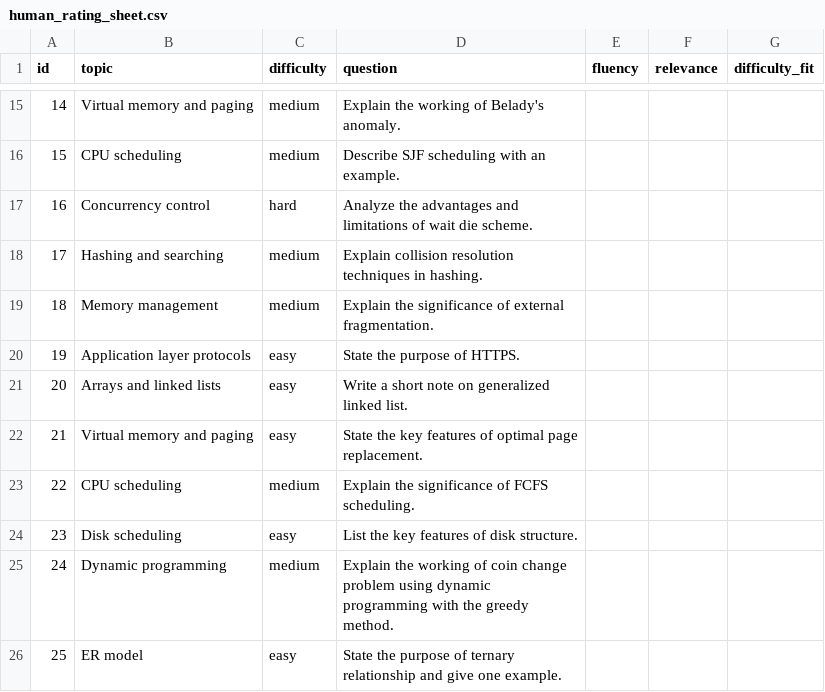
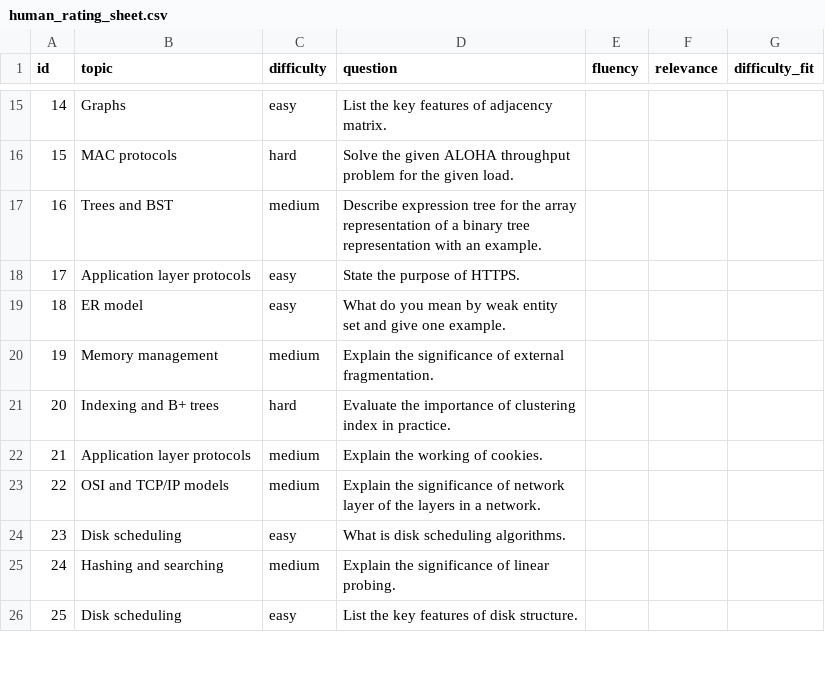
Before and after one commit to Yash150406/lstm-question-paper-generator, a CSV file: reports/human_rating_sheet.csv, drawn as a sheet; only a part is shown, gaps mark what is left out; the diff covers the shown part only.

```diff
--- a/reports/human_rating_sheet.csv
+++ b/reports/human_rating_sheet.csv
@@ -15,12 +15,12 @@ id,topic,difficulty,question,fluency,relevance,difficulty_fit
-14,Virtual memory and paging,medium,Explain the working of Belady's anomaly.,,,
-15,CPU scheduling,medium,Describe SJF scheduling with an example.,,,
-16,Concurrency control,hard,Analyze the advantages and limitations of wait die scheme.,,,
-17,Hashing and searching,medium,Explain collision resolution techniques in hashing.,,,
-18,Memory management,medium,Explain the significance of external fragmentation.,,,
-19,Application layer protocols,easy,State the purpose of HTTPS.,,,
-20,Arrays and linked lists,easy,Write a short note on generalized linked list.,,,
-21,Virtual memory and paging,easy,State the key features of optimal page replacement.,,,
-22,CPU scheduling,medium,Explain the significance of FCFS scheduling.,,,
-23,Disk scheduling,easy,List the key features of disk structure.,,,
-24,Dynamic programming,medium,Explain the working of coin change problem using dynamic programming with the greedy method.,,,
-25,ER model,easy,State the purpose of ternary relationship and give one example.,,,
+14,Graphs,easy,List the key features of adjacency matrix.,,,
+15,MAC protocols,hard,Solve the given ALOHA throughput problem for the given load.,,,
+16,Trees and BST,medium,Describe expression tree for the array representation of a binary tree representation with an example.,,,
+17,Application layer protocols,easy,State the purpose of HTTPS.,,,
+18,ER model,easy,What do you mean by weak entity set and give one example.,,,
+19,Memory management,medium,Explain the significance of external fragmentation.,,,
+20,Indexing and B+ trees,hard,Evaluate the importance of clustering index in practice.,,,
+21,Application layer protocols,medium,Explain the working of cookies.,,,
+22,OSI and TCP/IP models,medium,Explain the significance of network layer of the layers in a network.,,,
+23,Disk scheduling,easy,What is disk scheduling algorithms.,,,
+24,Hashing and searching,medium,Explain the significance of linear probing.,,,
+25,Disk scheduling,easy,List the key features of disk structure.,,,
```
Also changed, not shown: 122 edited cells elsewhere in this file, reports/human_rating_key.csv, 3 other files.
